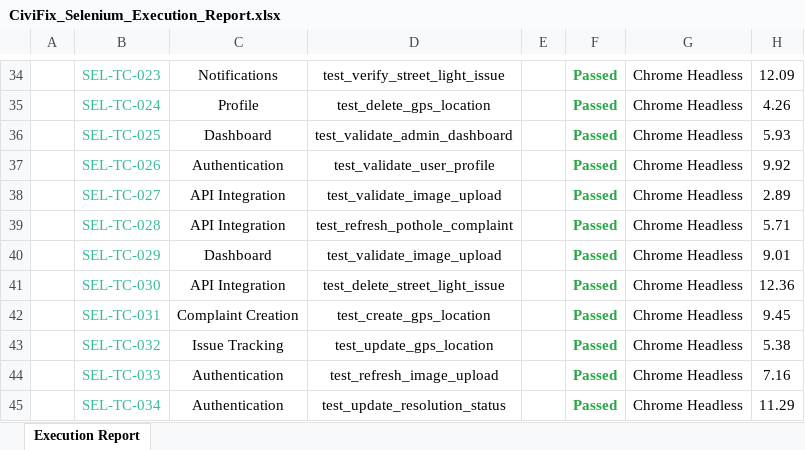
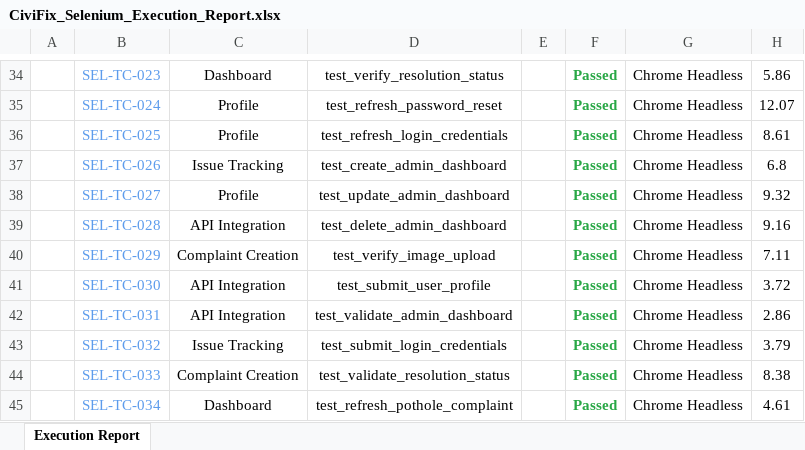
Before and after one commit to hasinbanu-creator/CiviFix-R, an Excel workbook: CiviFix_Selenium_Execution_Report.xlsx, sheet Execution Report, drawn as a sheet; only a part is shown, gaps mark what is left out; values as stored, in another font and other column widths than the file's, no borders; the diff covers the shown part only; the diff names each change by its address in the sheet, - before the commit and + after, or states it on an @@ line.

```diff
--- a/CiviFix_Selenium_Execution_Report.xlsx (sheet Execution Report)
+++ b/CiviFix_Selenium_Execution_Report.xlsx (sheet Execution Report)
-B34:B45 text colour: #3BBA9C
+B34:B45 text colour: #5D9CEC
-C34: Notifications
+C34: Dashboard
-D34: test_verify_street_light_issue
+D34: test_verify_resolution_status
-H34: 12.09
+H34: 5.86
-D35: test_delete_gps_location
+D35: test_refresh_password_reset
-H35: 4.26
+H35: 12.07
-C36: Dashboard
+C36: Profile
-D36: test_validate_admin_dashboard
+D36: test_refresh_login_credentials
-H36: 5.93
+H36: 8.61
-C37: Authentication
+C37: Issue Tracking
-D37: test_validate_user_profile
+D37: test_create_admin_dashboard
-H37: 9.92
+H37: 6.8
-C38: API Integration
+C38: Profile
-D38: test_validate_image_upload
+D38: test_update_admin_dashboard
-H38: 2.89
+H38: 9.32
-D39: test_refresh_pothole_complaint
+D39: test_delete_admin_dashboard
-H39: 5.71
+H39: 9.16
-C40: Dashboard
+C40: Complaint Creation
-D40: test_validate_image_upload
+D40: test_verify_image_upload
-H40: 9.01
+H40: 7.11
-D41: test_delete_street_light_issue
+D41: test_submit_user_profile
-H41: 12.36
+H41: 3.72
-C42: Complaint Creation
+C42: API Integration
-D42: test_create_gps_location
+D42: test_validate_admin_dashboard
-H42: 9.45
+H42: 2.86
-D43: test_update_gps_location
+D43: test_submit_login_credentials
-H43: 5.38
+H43: 3.79
-C44: Authentication
+C44: Complaint Creation
-D44: test_refresh_image_upload
+D44: test_validate_resolution_status
-H44: 7.16
+H44: 8.38
-C45: Authentication
+C45: Dashboard
-D45: test_update_resolution_status
+D45: test_refresh_pothole_complaint
-H45: 11.29
+H45: 4.61
```
Also changed, not shown: 1116 edited cells and cell formats elsewhere in this sheet, 1 other file.
